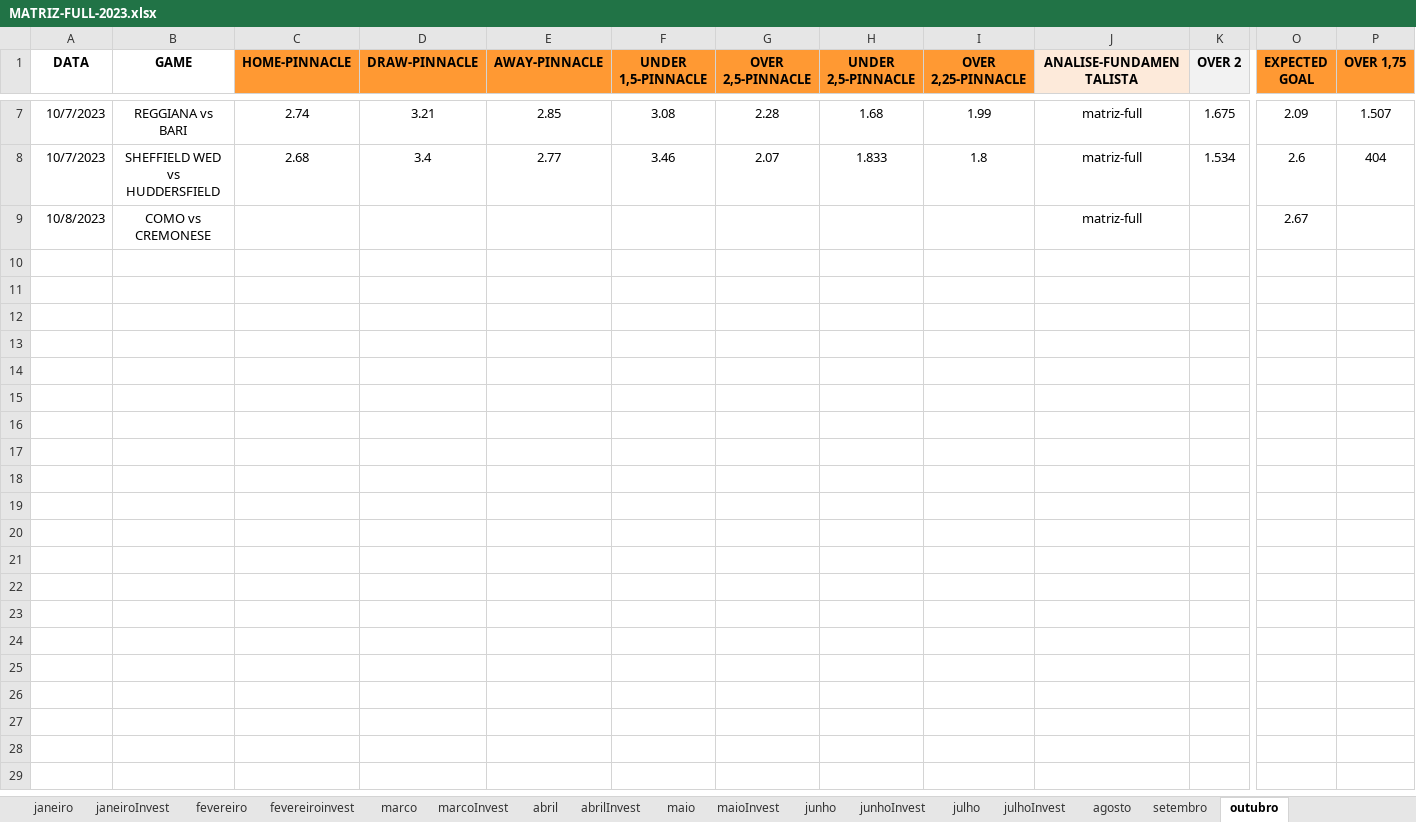
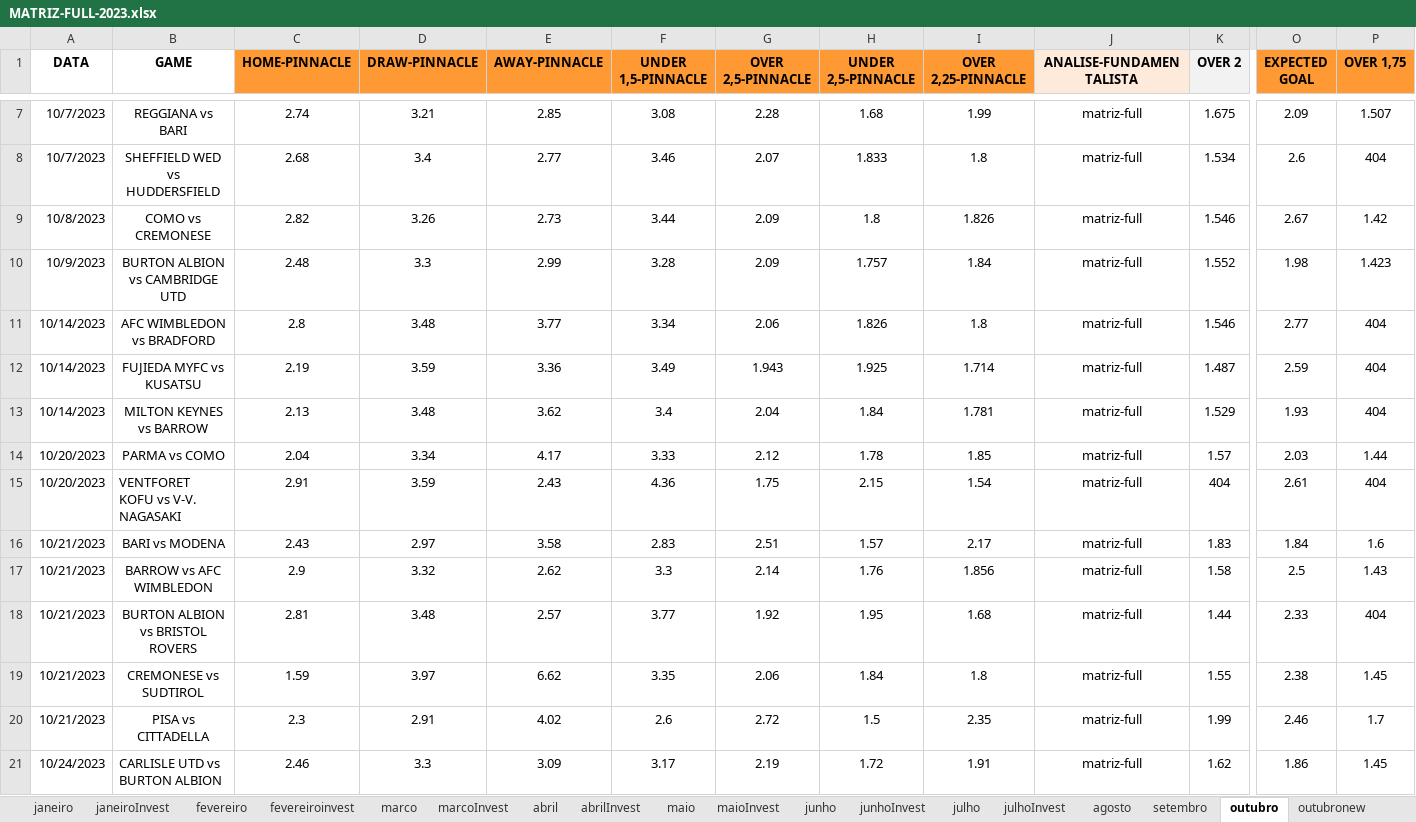
Before and after one commit to JardelLion/automationbet-matriz, an Excel workbook: tecnica_analise/2023/MATRIZ-FULL-2023.xlsx, sheet outubro, drawn as a sheet; only a part is shown, gaps mark what is left out; values as stored, in another font and other column widths than the file's, no borders; conditional formats not drawn; rows hold the shown columns only; the diff names each change by its address in the sheet, - before the commit and + after, or states it on an @@ line.

```diff
--- a/tecnica_analise/2023/MATRIZ-FULL-2023.xlsx (sheet outubro)
+++ b/tecnica_analise/2023/MATRIZ-FULL-2023.xlsx (sheet outubro)
+sheet tab: outubronew
-C9 (HOME-PINNACLE): (empty)
+C9 (HOME-PINNACLE): 2.82
-D9 (DRAW-PINNACLE): (empty)
+D9 (DRAW-PINNACLE): 3.26
-E9 (AWAY-PINNACLE): (empty)
+E9 (AWAY-PINNACLE): 2.73
-F9 (UNDER 1,5-PINNACLE): (empty)
+F9 (UNDER 1,5-PINNACLE): 3.44
-G9 (OVER 2,5-PINNACLE): (empty)
+G9 (OVER 2,5-PINNACLE): 2.09
-H9 (UNDER 2,5-PINNACLE): (empty)
+H9 (UNDER 2,5-PINNACLE): 1.8
-I9 (OVER 2,25-PINNACLE): (empty)
+I9 (OVER 2,25-PINNACLE): 1.826
-K9 (OVER 2): (empty)
+K9 (OVER 2): 1.546
-P9 (OVER 1,75): (empty)
+P9 (OVER 1,75): 1.42
+row 10: 10/9/2023 | BURTON ALBION vs CAMBRIDGE UTD | 2.48 | 3.3 | 2.99 | 3.28 | 2.09 | 1.757 | 1.84 | matriz-full | 1.552 | 1.98 | 1.423
+row 11: 10/14/2023 | AFC WIMBLEDON vs BRADFORD | 2.8 | 3.48 | 3.77 | 3.34 | 2.06 | 1.826 | 1.8 | matriz-full | 1.546 | 2.77 | 404
+row 12: 10/14/2023 | FUJIEDA MYFC vs KUSATSU | 2.19 | 3.59 | 3.36 | 3.49 | 1.943 | 1.925 | 1.714 | matriz-full | 1.487 | 2.59 | 404
+row 13: 10/14/2023 | MILTON KEYNES vs BARROW | 2.13 | 3.48 | 3.62 | 3.4 | 2.04 | 1.84 | 1.781 | matriz-full | 1.529 | 1.93 | 404
+row 14: 10/20/2023 | PARMA vs COMO | 2.04 | 3.34 | 4.17 | 3.33 | 2.12 | 1.78 | 1.85 | matriz-full | 1.57 | 2.03 | 1.44
+row 15: 10/20/2023 | VENTFORET KOFU vs V-V. NAGASAKI | 2.91 | 3.59 | 2.43 | 4.36 | 1.75 | 2.15 | 1.54 | matriz-full | 404 | 2.61 | 404
+row 16: 10/21/2023 | BARI vs MODENA | 2.43 | 2.97 | 3.58 | 2.83 | 2.51 | 1.57 | 2.17 | matriz-full | 1.83 | 1.84 | 1.6
+row 17: 10/21/2023 | BARROW vs AFC WIMBLEDON | 2.9 | 3.32 | 2.62 | 3.3 | 2.14 | 1.76 | 1.856 | matriz-full | 1.58 | 2.5 | 1.43
+row 18: 10/21/2023 | BURTON ALBION vs BRISTOL ROVERS | 2.81 | 3.48 | 2.57 | 3.77 | 1.92 | 1.95 | 1.68 | matriz-full | 1.44 | 2.33 | 404
+row 19: 10/21/2023 | CREMONESE vs SUDTIROL | 1.59 | 3.97 | 6.62 | 3.35 | 2.06 | 1.84 | 1.8 | matriz-full | 1.55 | 2.38 | 1.45
+row 20: 10/21/2023 | PISA vs CITTADELLA | 2.3 | 2.91 | 4.02 | 2.6 | 2.72 | 1.5 | 2.35 | matriz-full | 1.99 | 2.46 | 1.7
+row 21: 10/24/2023 | CARLISLE UTD vs BURTON ALBION | 2.46 | 3.3 | 3.09 | 3.17 | 2.19 | 1.72 | 1.91 | matriz-full | 1.62 | 1.86 | 1.45
```
Also changed, not shown: sheet junhoInvest, tecnica_analise/2022/bts-asian2022.xlsx, tecnica_analise/2023/EXPECTED-OVER-2023.xlsx, 9 other files.
